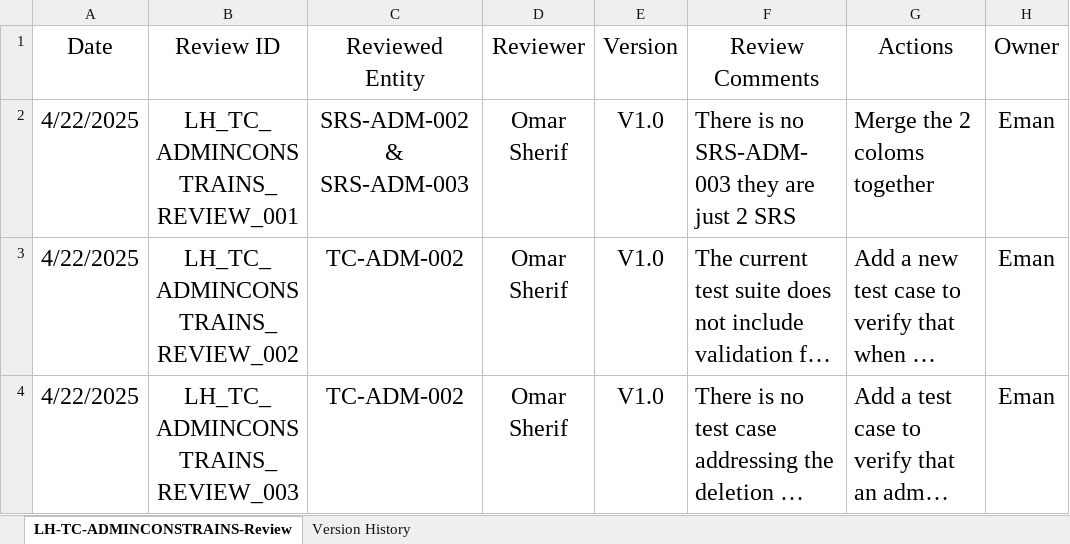
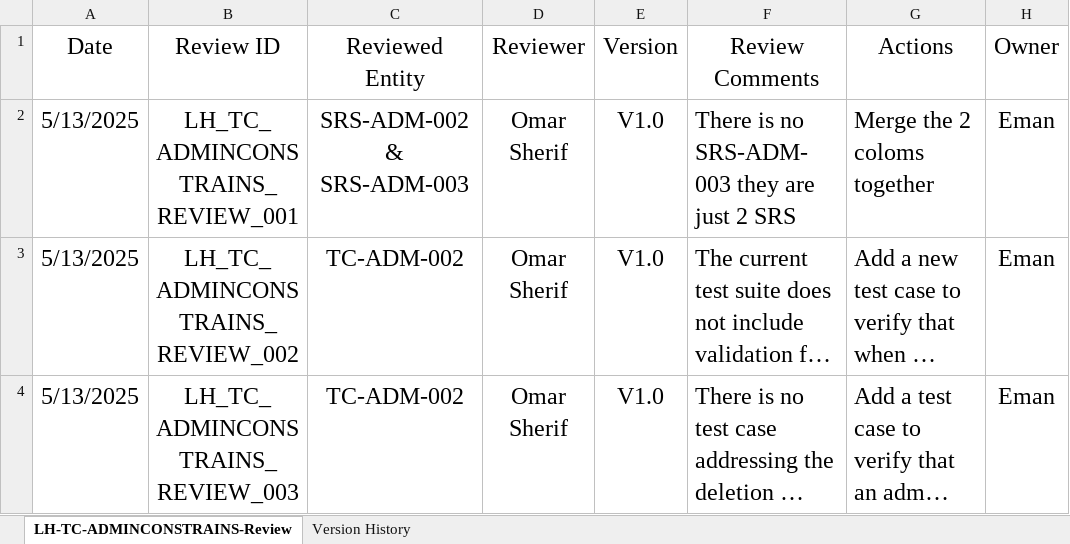
Before and after one commit to EmanAbusalim/Group-3-Learning-hub, an Excel workbook: LH_REVIEWS/LH_TC_ADMINCONSTRAINS_REVIEWS.xlsx, sheet LH-TC-ADMINCONSTRAINS-Review, drawn as a sheet; only a part is shown; long unchanged cells end in …; values as stored, in another font and other column widths than the file's, no borders; table styles not drawn; the diff names each change by its address in the sheet, - before the commit and + after, or states it on an @@ line.

Commit message:
Add files via upload
v2.0 Review DELETPOST And No Comments

```diff
--- a/LH_REVIEWS/LH_TC_ADMINCONSTRAINS_REVIEWS.xlsx (sheet LH-TC-ADMINCONSTRAINS-Review)
+++ b/LH_REVIEWS/LH_TC_ADMINCONSTRAINS_REVIEWS.xlsx (sheet LH-TC-ADMINCONSTRAINS-Review)
-A2:A4 (Date): 4/22/2025
+A2:A4 (Date): 5/13/2025
```
Also changed, not shown: sheet Version History.
